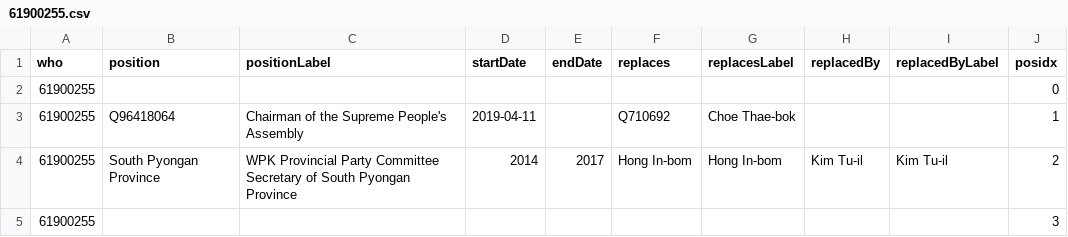
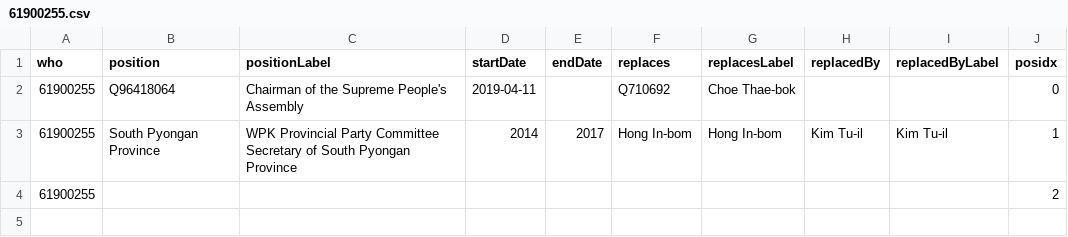
Before and after one commit to every-politician-scrapers/north-korea, a CSV file: enwiki/csv/61900255.csv, drawn as a sheet.

```diff
--- a/enwiki/csv/61900255.csv
+++ b/enwiki/csv/61900255.csv
@@ -1,5 +1,4 @@
 who,position,positionLabel,startDate,endDate,replaces,replacesLabel,replacedBy,replacedByLabel,posidx
-61900255,,,,,,,,,0
-61900255,Q96418064,Chairman of the Supreme People's Assembly,2019-04-11,,Q710692,Choe Thae-bok,,,1
-61900255,South Pyongan Province,WPK Provincial Party Committee Secretary of South Pyongan Province,2014,2017,Hong In-bom,Hong In-bom,Kim Tu-il,Kim Tu-il,2
-61900255,,,,,,,,,3
+61900255,Q96418064,Chairman of the Supreme People's Assembly,2019-04-11,,Q710692,Choe Thae-bok,,,0
+61900255,South Pyongan Province,WPK Provincial Party Committee Secretary of South Pyongan Province,2014,2017,Hong In-bom,Hong In-bom,Kim Tu-il,Kim Tu-il,1
+61900255,,,,,,,,,2
```
Also changed, not shown: enwiki/csv/35506541.csv, enwiki/csv/48303817.csv, 9 other files.
